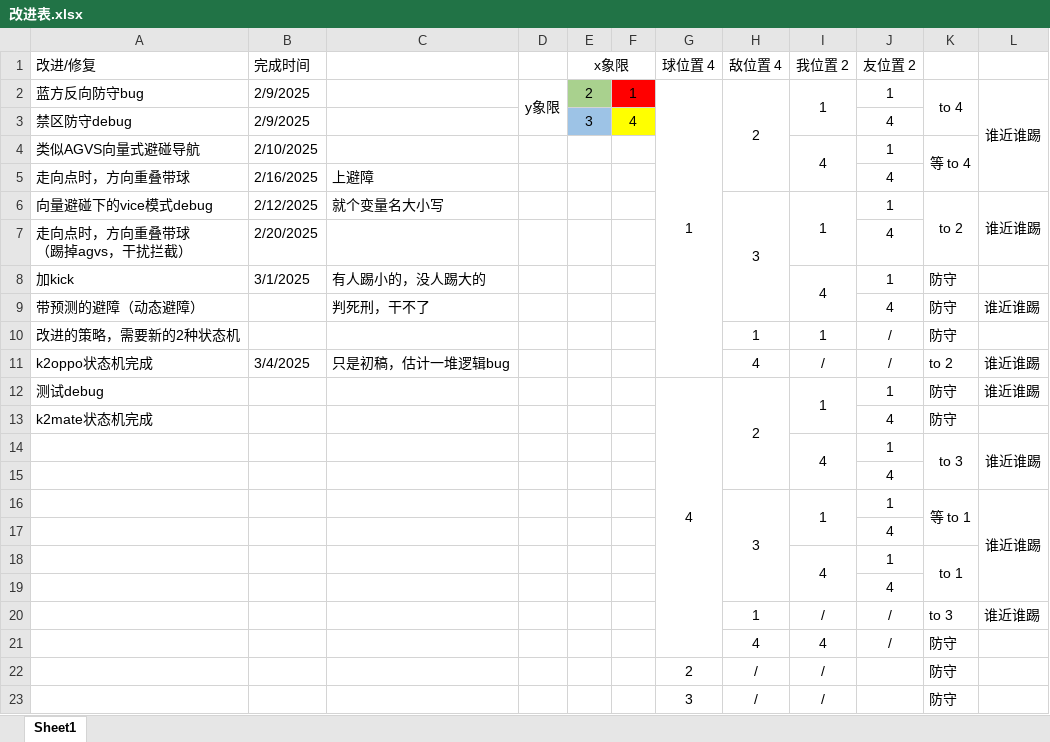
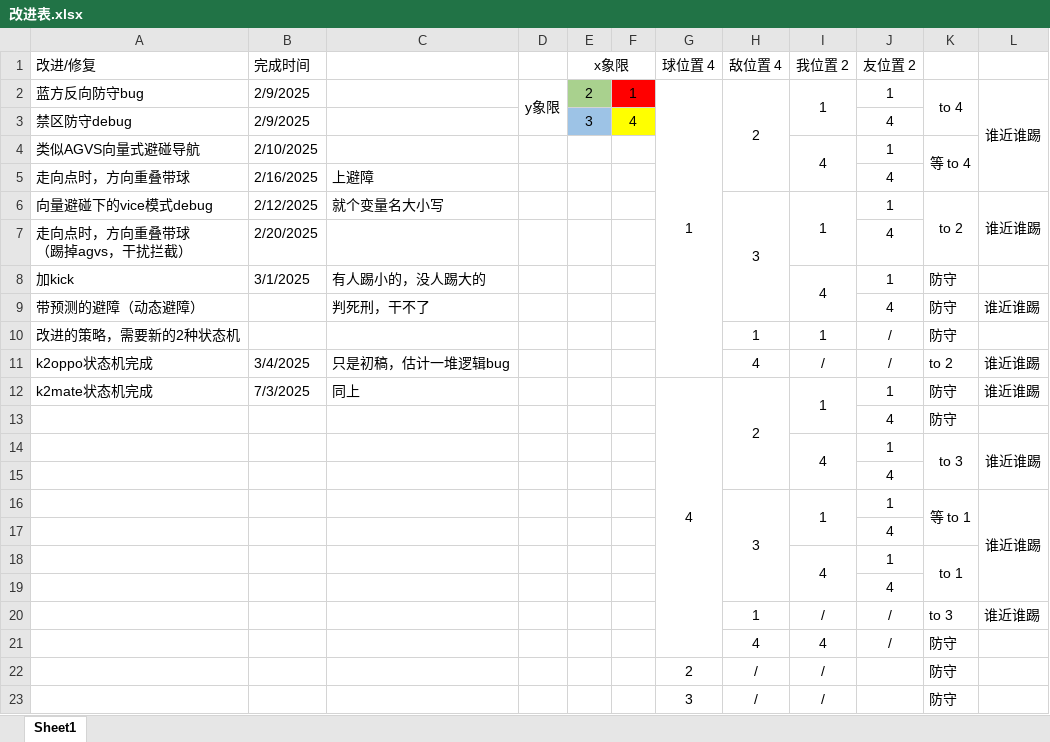
Before and after one commit to RickyElE/Nao_test, an Excel workbook: controllers/Nao_defender/改进表.xlsx, sheet Sheet1, drawn as a sheet; values as stored, in another font and other column widths than the file's, no borders; the diff names each change by its address in the sheet, - before the commit and + after, or states it on an @@ line.

Commit message:
k2mate状态机完成

```diff
--- a/controllers/Nao_defender/改进表.xlsx (sheet Sheet1)
+++ b/controllers/Nao_defender/改进表.xlsx (sheet Sheet1)
-A12 (改进/修复): 测试debug
+A12 (改进/修复): k2mate状态机完成
-B12 (完成时间): (empty)
+B12 (完成时间): 7/3/2025
-C12: (empty)
+C12: 同上
-A13 (改进/修复): k2mate状态机完成
+A13 (改进/修复): (empty)
```
Also changed, not shown: 2 other files.
